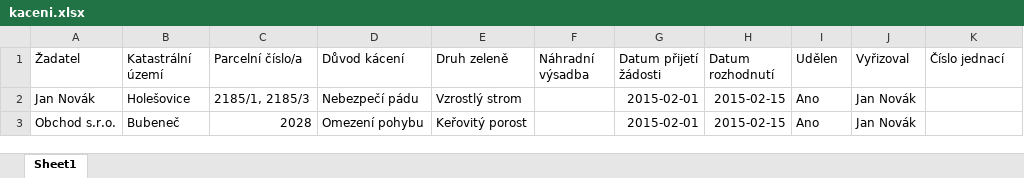
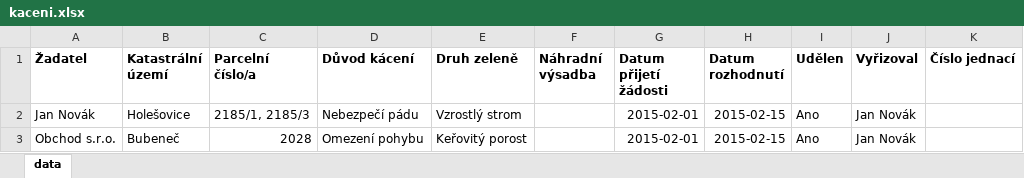
Before and after one commit to Kedrigern/opendata-praha, an Excel workbook: datasets/mestske-casti/kaceni.xlsx, sheet data, drawn as a sheet; values as stored, in another font and other column widths than the file's, no borders; the diff names each change by its address in the sheet, - before the commit and + after, or states it on an @@ line.

```diff
--- a/datasets/mestske-casti/kaceni.xlsx (sheet data)
+++ b/datasets/mestske-casti/kaceni.xlsx (sheet data)
-sheet tab: Sheet1
+sheet tab: data
-A1:K1 bold: off
+A1:K1 bold: on
```
Also changed, not shown: datasets/mestske-casti/zabory.xlsx, 11 other files.
